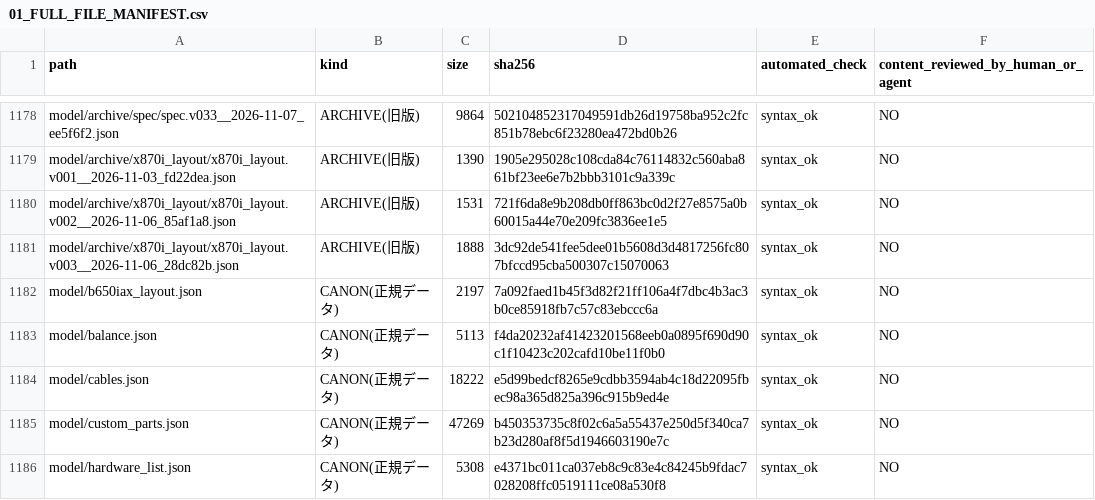
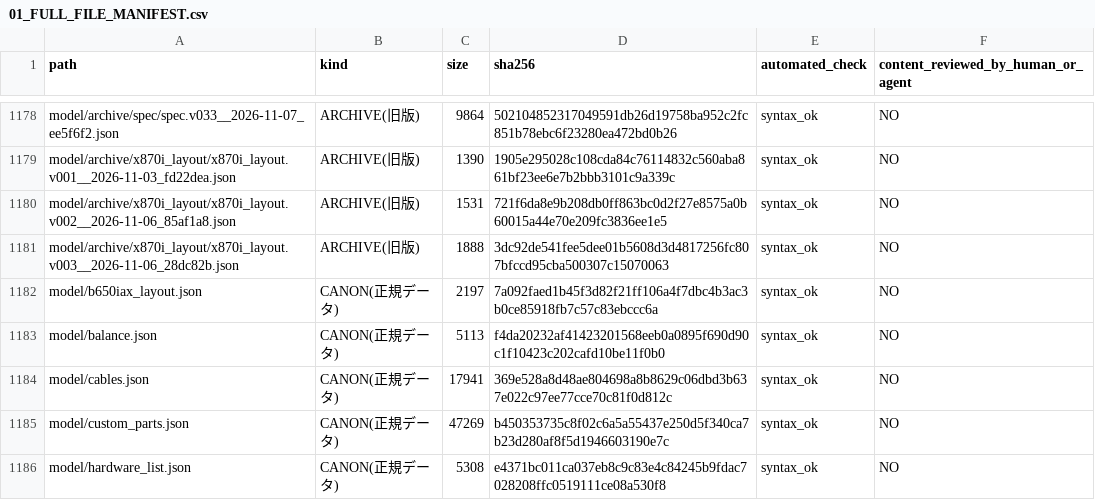
Before and after one commit to mai-ima/imac, a CSV file: audit_output/01_FULL_FILE_MANIFEST.csv, drawn as a sheet; only a part is shown, gaps mark what is left out; the diff covers the shown part only.

```diff
--- a/audit_output/01_FULL_FILE_MANIFEST.csv
+++ b/audit_output/01_FULL_FILE_MANIFEST.csv
@@ -1183,3 +1183,3 @@ model/b650iax_layout.json,CANON(正規データ),2197,7a092faed1b45f3d82f21ff106
 model/balance.json,CANON(正規データ),5113,f4da20232af41423201568eeb0a0895f690d90c1f10423c202cafd10be11f0b0,syntax_ok,NO
-model/cables.json,CANON(正規データ),18222,e5d99bedcf8265e9cdbb3594ab4c18d22095fbec98a365d825a396c915b9ed4e,syntax_ok,NO
+model/cables.json,CANON(正規データ),17941,369e528a8d48ae804698a8b8629c06dbd3b637e022c97ee77cce70c81f0d812c,syntax_ok,NO
 model/custom_parts.json,CANON(正規データ),47269,b450353735c8f02c6a5a55437e250d5f340ca7b23d280af8f5d1946603190e7c,syntax_ok,NO
```
Also changed, not shown: 12 edited cells elsewhere in this file, audit_control/file_coverage.csv, 21 other files.
